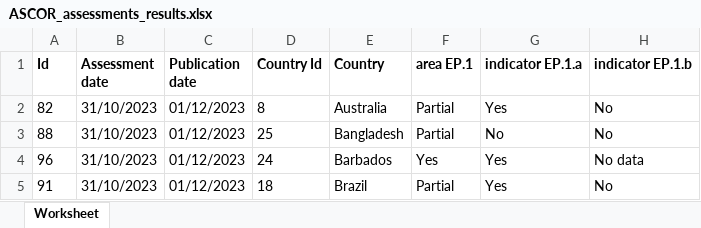
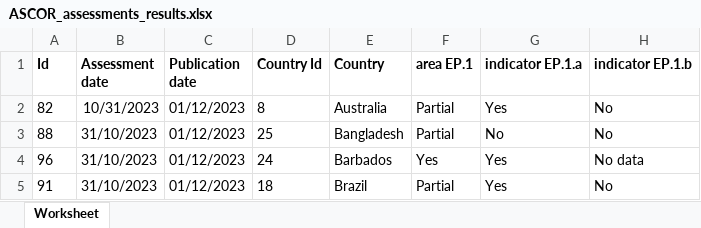
Before and after one commit to lse-ds205/tpi-apis, an Excel workbook: data/TPI ASCOR data - 13012025/ASCOR_assessments_results.xlsx, sheet Worksheet, drawn as a sheet; only a part is shown; values as stored, in another font and other column widths than the file's, no borders; the diff names each change by its address in the sheet, - before the commit and + after, or states it on an @@ line.

```diff
--- a/data/TPI ASCOR data - 13012025/ASCOR_assessments_results.xlsx (sheet Worksheet)
+++ b/data/TPI ASCOR data - 13012025/ASCOR_assessments_results.xlsx (sheet Worksheet)
-B2 (Assessment date): 31/10/2023
+B2 (Assessment date): 10/31/2023
```
Also changed, not shown: 5 other files.
